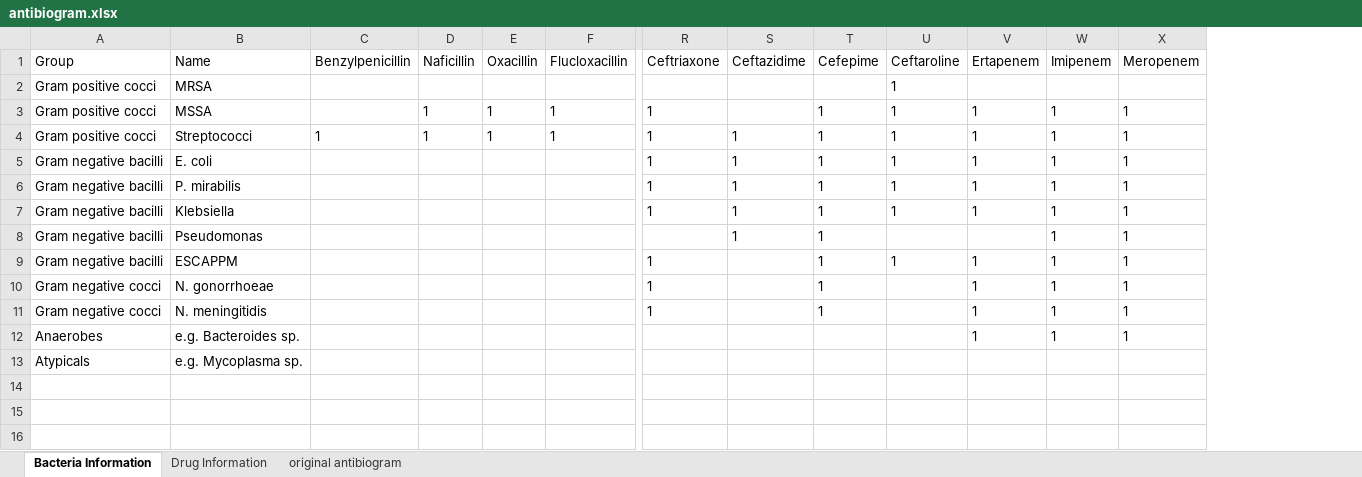
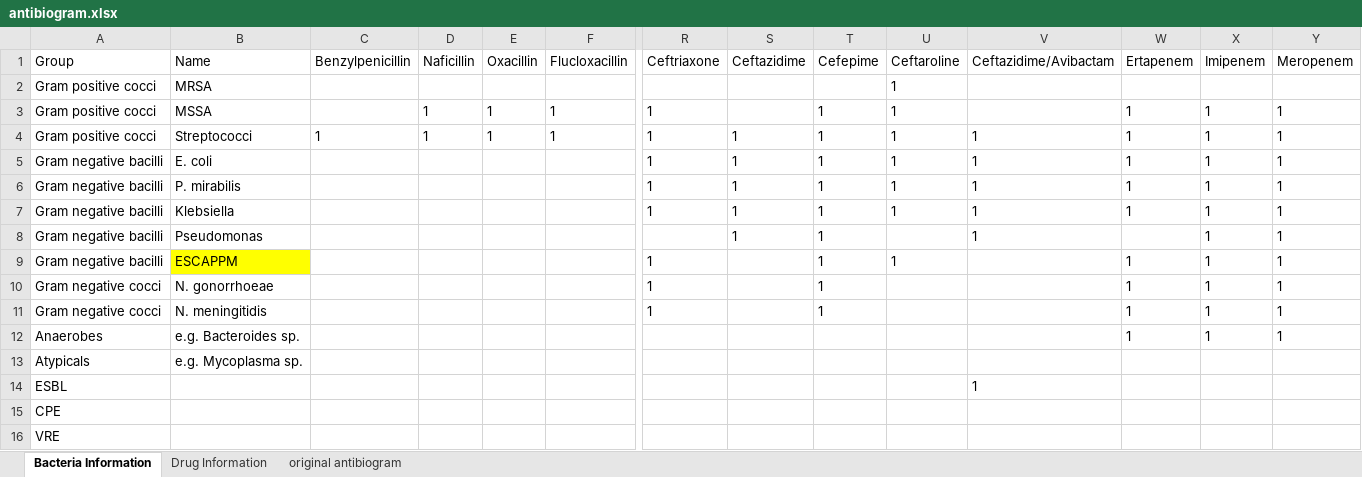
Before and after one commit to nocalla/antibiogram, an Excel workbook: docs/assets/antibiogram.xlsx, sheet Bacteria Information, drawn as a sheet; only a part is shown, gaps mark what is left out; values as stored, in another font and other column widths than the file's, no borders; table styles not drawn; rows hold the shown columns only; the diff names each change by its address in the sheet, - before the commit and + after, or states it on an @@ line.

Commit message:
Add Ceftazidime-Avibactam and filter available products

```diff
--- a/docs/assets/antibiogram.xlsx (sheet Bacteria Information)
+++ b/docs/assets/antibiogram.xlsx (sheet Bacteria Information)
+column V (Ceftazidime/Avibactam), rows 4-8: all 1
-B9 fill: none
+B9 fill: #FFFF00
+row 14: ESBL |  |  |  |  |  |  |  |  |  | 1
+row 15: CPE
+row 16: VRE
```
Also changed, not shown: sheet Drug Information, 1 other file.
